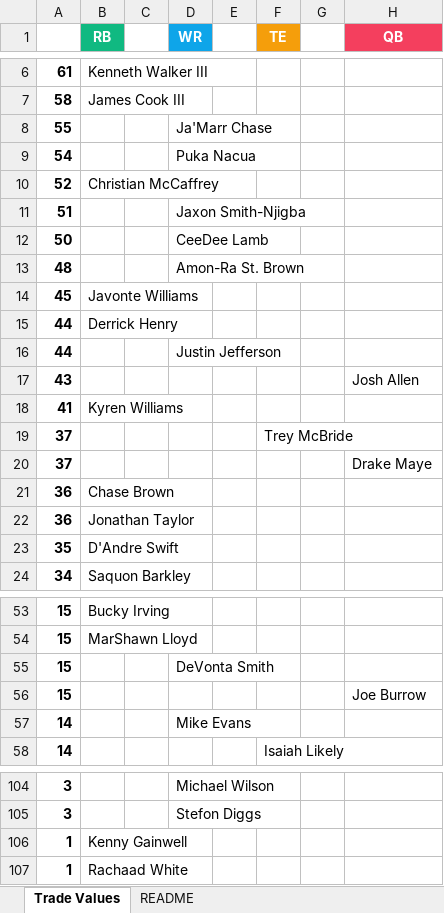
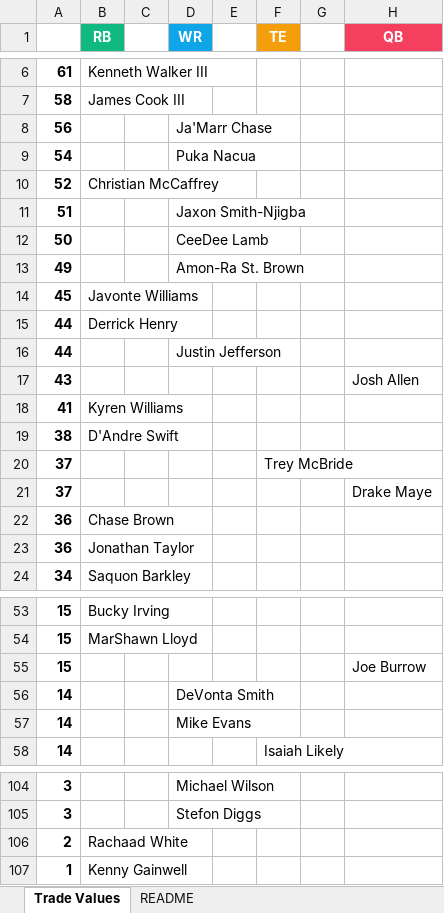
Before and after one commit to seoularpro/OddsVis, an Excel workbook: TradeValueSheets/TradeValues_Standard_10team.xlsx, sheet Trade Values, drawn as a sheet; only a part is shown, gaps mark what is left out; values as stored, in another font and other column widths than the file's, no borders; removed rows and columns are numbered as before the commit, all else as after; the diff covers the shown part only; the diff names each change by its address in the sheet, - before the commit and + after, or states it on an @@ line.

```diff
--- a/TradeValueSheets/TradeValues_Standard_10team.xlsx (sheet Trade Values)
+++ b/TradeValueSheets/TradeValues_Standard_10team.xlsx (sheet Trade Values)
-A8: 55
+A8: 56
-A13: 48
+A13: 49
+row 19: 38 | D'Andre Swift
-row 23: 35 | D'Andre Swift
-row 55: 15 |  |  | DeVonta Smith
+row 56: 14 |  |  | DeVonta Smith
+row 106: 2 | Rachaad White
-row 107: 1 | Rachaad White
```
Also changed, not shown: 2 added rows and 2 removed rows elsewhere in this sheet, sheet README, TradeValueSheets/TradeValues_FullPPR_12team.xlsx, TradeValueSheets/TradeValues_FullPPR_8team.xlsx, 18 other files.
